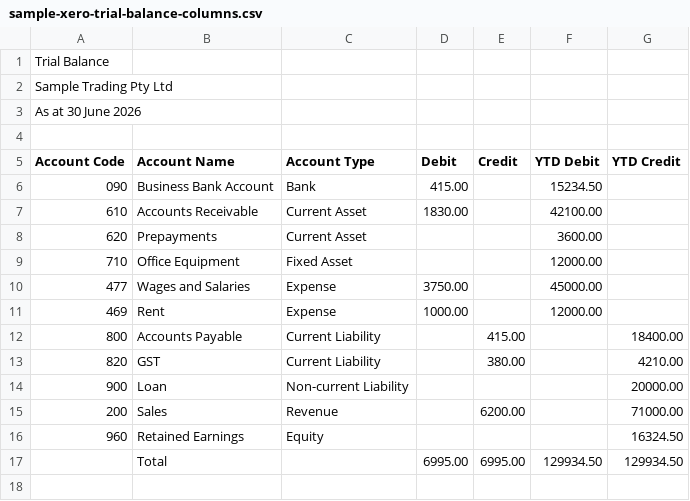
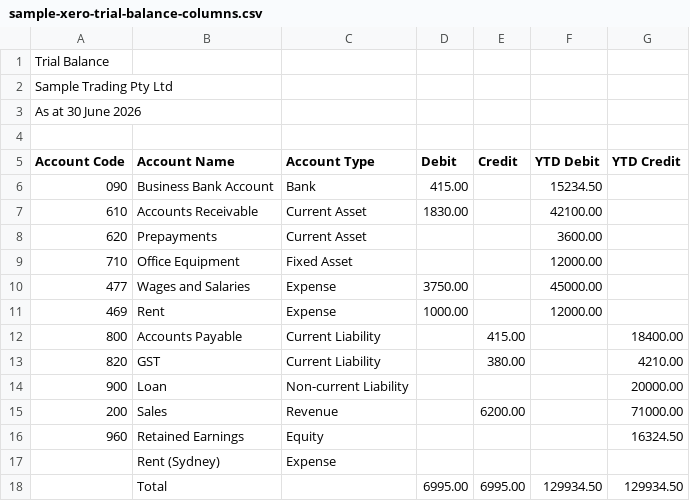
Before and after one commit to ryanduguid/SirAlexanderFitzgerald, a CSV file: samples/sample-xero-trial-balance-columns.csv, drawn as a sheet; the diff names each change by its address in the sheet, - before the commit and + after, or states it on an @@ line.

Commit message:
fix: preserve recon sheets and code-less accounts

```diff
--- a/samples/sample-xero-trial-balance-columns.csv
+++ b/samples/sample-xero-trial-balance-columns.csv
+row 17:  | Rent (Sydney) | Expense
```
Also changed, not shown: samples/sample-xero-trial-balance.csv, 5 other files.
